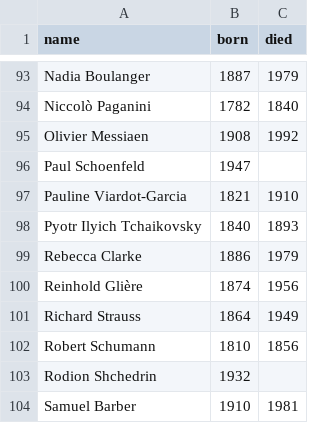
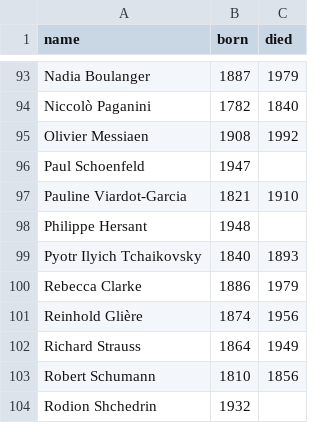
Before and after one commit to chmaynard/Source, a TSV file: _data/composers.tsv, drawn as a sheet; only a part is shown, gaps mark what is left out; the shorter side is filled out with more unchanged rows; the diff names each change by its address in the sheet, - before the commit and + after, or states it on an @@ line.

```diff
--- a/_data/composers.tsv
+++ b/_data/composers.tsv
+row 98: Philippe Hersant | 1948
```
Also changed, not shown: _data/compositions.tsv, _data/programs.tsv, 5 other files.
